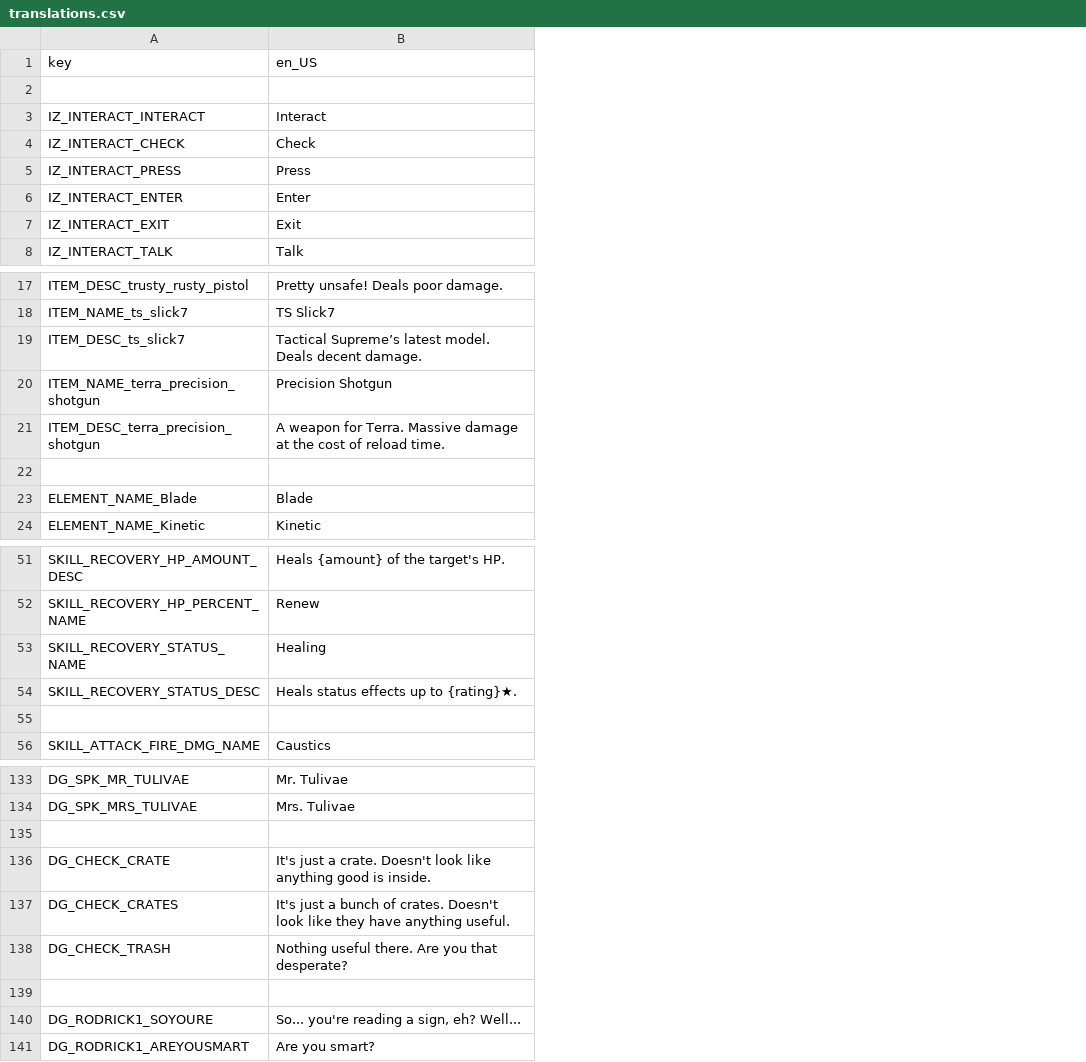
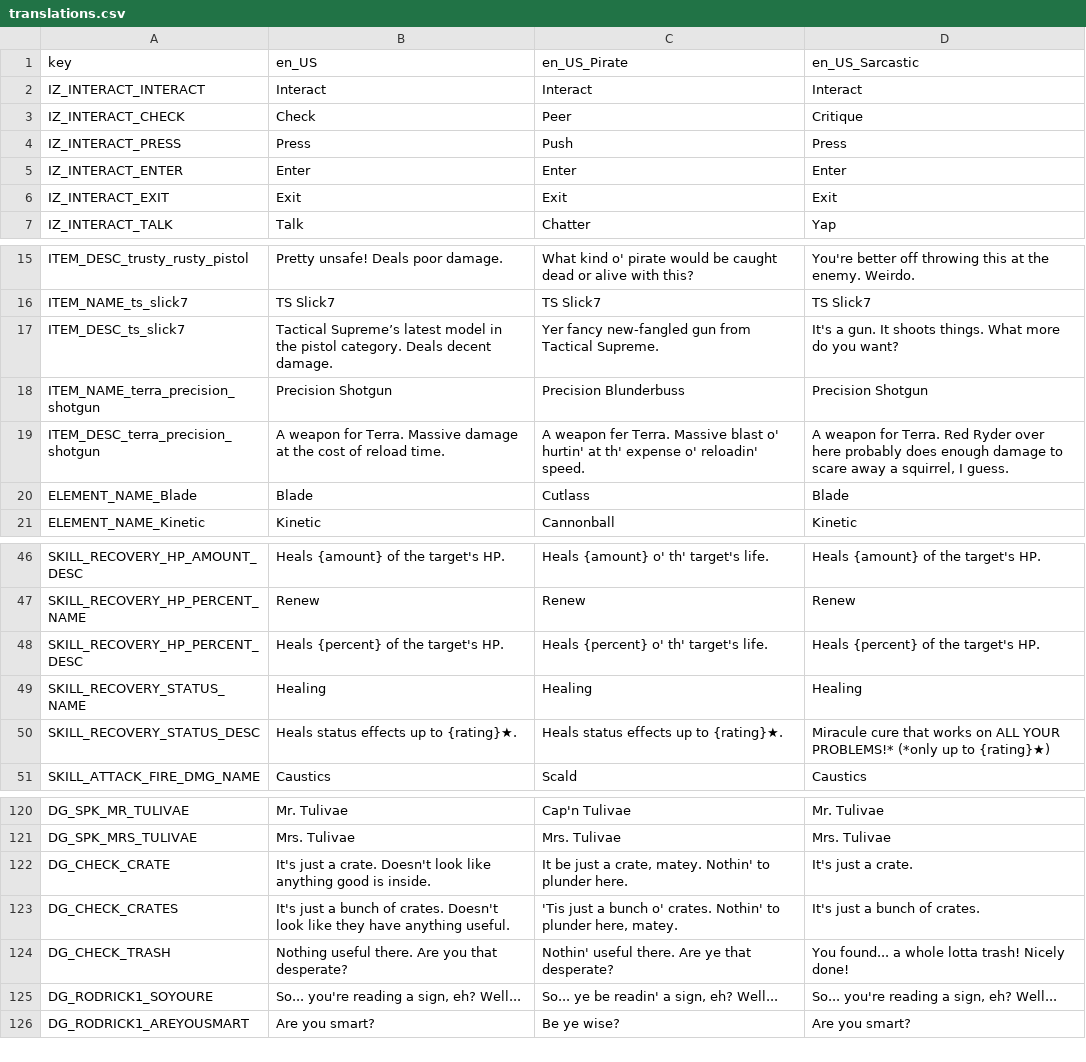
Before and after one commit to Lamby777/PETS-G, a CSV file: pets-gd/i18n/translations.csv, drawn as a sheet; only a part is shown, gaps mark what is left out; removed rows and columns are numbered as before the commit, all else as after; the diff covers the shown part only; the diff names each change by its address in the sheet, - before the commit and + after, or states it on an @@ line.

Commit message:
add pirate/sarcastic translations

```diff
--- a/pets-gd/i18n/translations.csv
+++ b/pets-gd/i18n/translations.csv
+column C (en_US_Pirate), rows 2-7: Interact | Peer | Push | Enter | Exit | Chatter; rows 15-21: What kind o' pirate would be caught dead or alive with this? | TS Slick7 | Yer fancy new-fangled gun from Tactical Supreme. | Precision Blunderbuss | A weapon fer Terra. Massive blast o' hurtin' at th' expense o' reloadin' speed. | Cutlass | Cannonball; rows 46-47: Heals {amount} o' th' target's life. | Renew; rows 49-51: Healing | Heals status effects up to {rating}★. | Scald; rows 120-126: Cap'n Tulivae | Mrs. Tulivae | It be just a crate, matey. Nothin' to plunder here. | 'Tis just a bunch o' crates. Nothin' to plunder here, matey. | Nothin' useful there. Are ye that desperate? | So... ye be readin' a sign, eh? Well... | Be ye wise?
+column D (en_US_Sarcastic), rows 2-7: Interact | Critique | Press | Enter | Exit | Yap; rows 15-21: You're better off throwing this at the enemy. Weirdo. | TS Slick7 | It's a gun. It shoots things. What more do you want? | Precision Shotgun | A weapon for Terra. Red Ryder over here probably does enough damage to scare away a squirrel, I guess. | Blade | Kinetic; rows 46-47: Heals {amount} of the target's HP. | Renew; rows 49-51: Healing | Miracule cure that works on ALL YOUR PROBLEMS!* (*only up to {rating}★) | Caustics; rows 120-126: Mr. Tulivae | Mrs. Tulivae | It's just a crate. | It's just a bunch of crates. | You found... a whole lotta trash! Nicely done! | So... you're reading a sign, eh? Well... | Are you smart?
-row 2: (empty)
-B17 (en_US): …Supreme’s latest model. Deals decent…
+B17 (en_US): …Supreme’s latest model in the pistol category. Deals decent…
-row 22: (empty)
+row 48: SKILL_RECOVERY_HP_PERCENT_DESC | Heals {percent} of the target's HP. | Heals {percent} o' th' target's life. | Heals {percent} of the target's HP.
-row 55: (empty)
-row 135: (empty)
-row 139: (empty)
```
Also changed, not shown: 12 removed rows elsewhere in this file.
